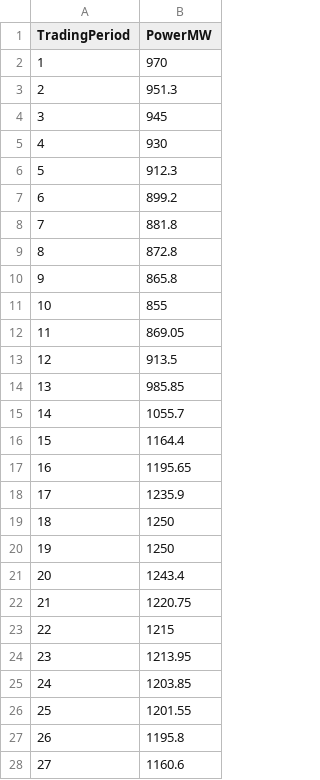
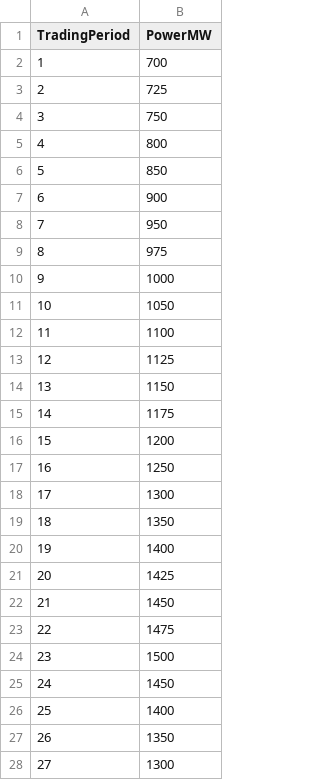
Before and after one commit to EsaLaboratory/Market-Auction-Modelling, a CSV file: bin/demand.csv, drawn as a sheet; only a part is shown; the diff covers the shown part only.

```diff
--- a/bin/demand.csv
+++ b/bin/demand.csv
@@ -1,28 +1,28 @@
 TradingPeriod,PowerMW
-1,970
-2,951.3
-3,945
-4,930
-5,912.3
-6,899.2
-7,881.8
-8,872.8
-9,865.8
-10,855
-11,869.05
-12,913.5
-13,985.85
-14,1055.7
-15,1164.4
-16,1195.65
-17,1235.9
-18,1250
-19,1250
-20,1243.4
-21,1220.75
-22,1215
-23,1213.95
-24,1203.85
-25,1201.55
-26,1195.8
-27,1160.6
+1,700
+2,725
+3,750
+4,800
+5,850
+6,900
+7,950
+8,975
+9,1000
+10,1050
+11,1100
+12,1125
+13,1150
+14,1175
+15,1200
+16,1250
+17,1300
+18,1350
+19,1400
+20,1425
+21,1450
+22,1475
+23,1500
+24,1450
+25,1400
+26,1350
+27,1300
```
Also changed, not shown: 21 edited cells elsewhere in this file, bin/solar_generation.csv, bin/thermal_generators.csv, 11 other files.
